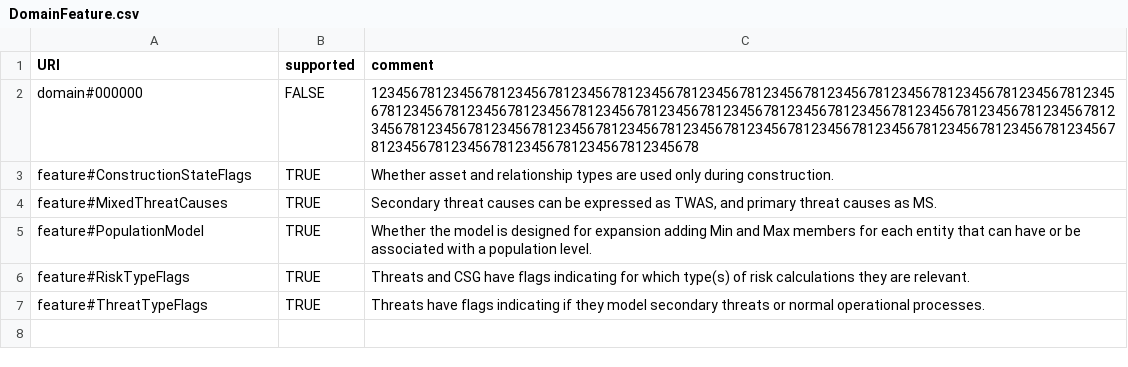
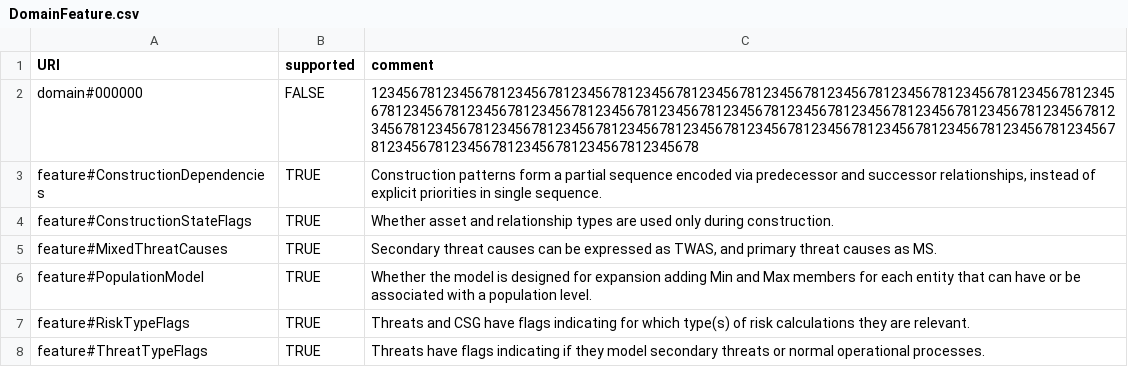
Before and after one commit to Spyderisk/domain-network, a CSV file: csv/DomainFeature.csv, drawn as a sheet; the diff names each change by its address in the sheet, - before the commit and + after, or states it on an @@ line.

Commit message:
Added a new flag to DomainFeature.csv so csv2nq knows whether or not to calculate sequence numbers from CP dependencies.

```diff
--- a/csv/DomainFeature.csv
+++ b/csv/DomainFeature.csv
+row 3: feature#ConstructionDependencies | TRUE | Construction patterns form a partial sequence encoded via predecessor and successor relationships, instead of explicit priorities in single sequence.
```
